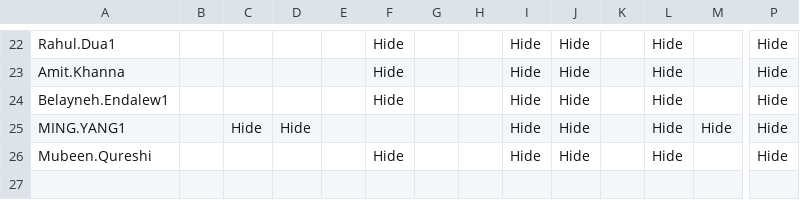
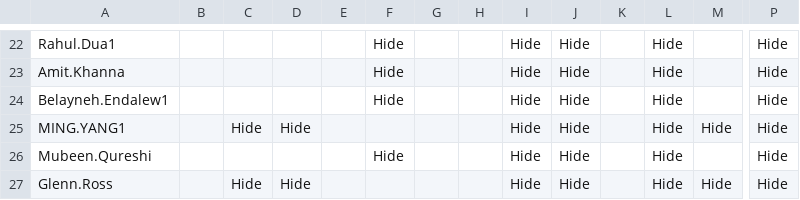
Before and after one commit to Ash-IPRANOps/Ash-IPRANOps.github.io, a CSV file: Access.csv, drawn as a sheet; only a part is shown, gaps mark what is left out; rows hold the shown columns only; the diff names each change by its address in the sheet, - before the commit and + after, or states it on an @@ line.

Commit message:
Update Access.csv

```diff
--- a/Access.csv
+++ b/Access.csv
+row 27: Glenn.Ross |  | Hide | Hide |  |  |  |  | Hide | Hide |  | Hide | Hide | Hide
```
